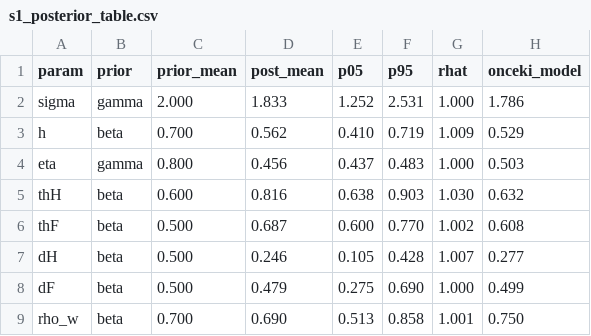
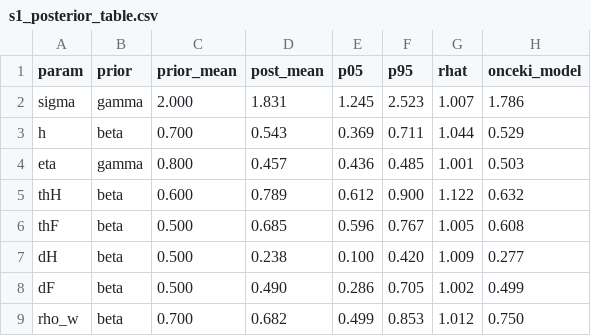
Before and after one commit to ercumentlaleli/turkiye-cok-sektorlu-dsge, a CSV file: model/s1_posterior_table.csv, drawn as a sheet; only a part is shown; the diff covers the shown part only.

```diff
--- a/model/s1_posterior_table.csv
+++ b/model/s1_posterior_table.csv
@@ -1,9 +1,9 @@
 param,prior,prior_mean,post_mean,p05,p95,rhat,onceki_model
-sigma,gamma,2.000,1.833,1.252,2.531,1.000,1.786
-h,beta,0.700,0.562,0.410,0.719,1.009,0.529
-eta,gamma,0.800,0.456,0.437,0.483,1.000,0.503
-thH,beta,0.600,0.816,0.638,0.903,1.030,0.632
-thF,beta,0.500,0.687,0.600,0.770,1.002,0.608
-dH,beta,0.500,0.246,0.105,0.428,1.007,0.277
-dF,beta,0.500,0.479,0.275,0.690,1.000,0.499
-rho_w,beta,0.700,0.690,0.513,0.858,1.001,0.750
+sigma,gamma,2.000,1.831,1.245,2.523,1.007,1.786
+h,beta,0.700,0.543,0.369,0.711,1.044,0.529
+eta,gamma,0.800,0.457,0.436,0.485,1.001,0.503
+thH,beta,0.600,0.789,0.612,0.900,1.122,0.632
+thF,beta,0.500,0.685,0.596,0.767,1.005,0.608
+dH,beta,0.500,0.238,0.100,0.420,1.009,0.277
+dF,beta,0.500,0.490,0.286,0.705,1.002,0.499
+rho_w,beta,0.700,0.682,0.499,0.853,1.012,0.750
```
Also changed, not shown: 85 edited cells elsewhere in this file, 5 other files.
